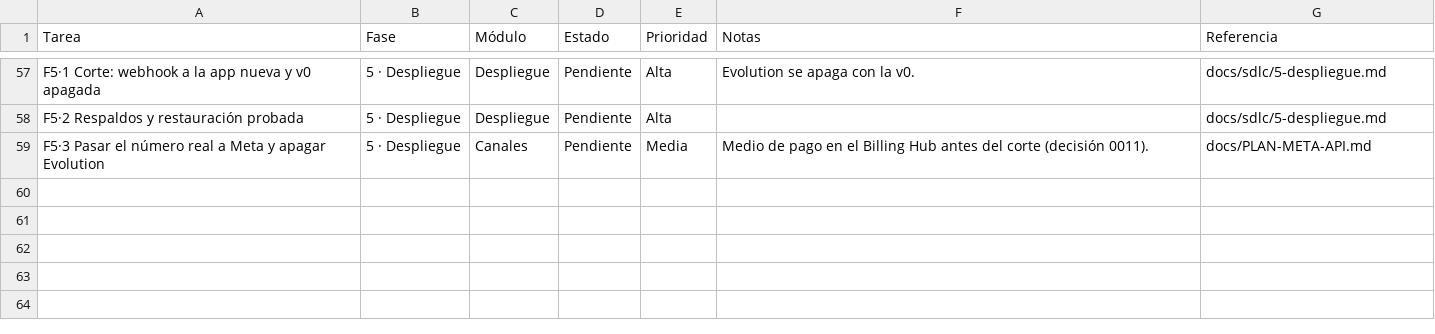
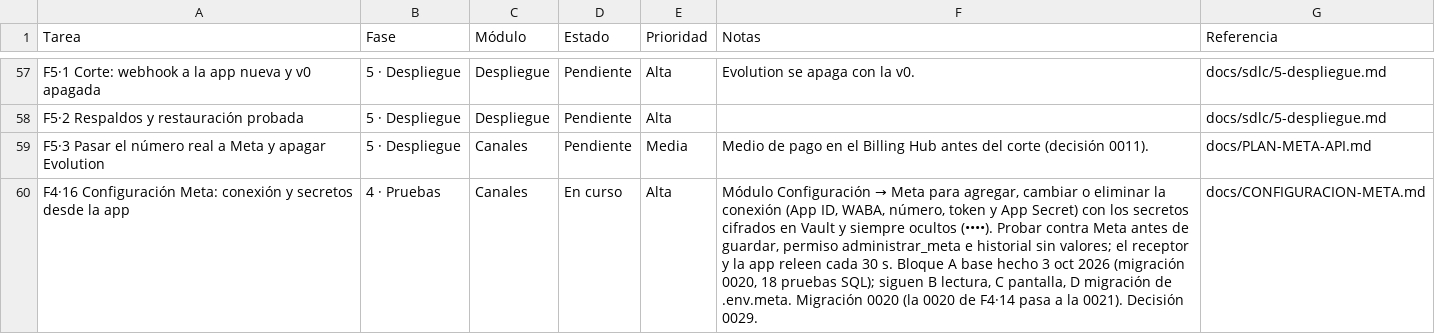
Before and after one commit to Appsheet-jm456/CRM_InventarIA, a CSV file: docs/notion/tareas.csv, drawn as a sheet; only a part is shown, gaps mark what is left out; the diff names each change by its address in the sheet, - before the commit and + after, or states it on an @@ line.

```diff
--- a/docs/notion/tareas.csv
+++ b/docs/notion/tareas.csv
+row 60: F4·16 Configuración Meta: conexión y secretos desde la app | 4 · Pruebas | Canales | En curso | Alta | Módulo Configuración → Meta para agregar, cambiar o eliminar la conexión (App ID, WABA, número, token y App Secret) con los secretos cifrados en Vault y siempre ocultos (••••). Probar contra Meta antes de guardar, permiso administrar_meta e historial sin valores; el receptor y la app releen cada 30 s. Bloque A base hecho 3 oct 2026 (migración 0020, 18 pruebas SQL); siguen B lectura, C pantalla, D migración de .env.meta. Migración 0020 (la 0020 de F4·14 pasa a la 0021). Decisión 0029. | docs/CONFIGURACION-META.md
```
Also changed, not shown: 2 other files.
